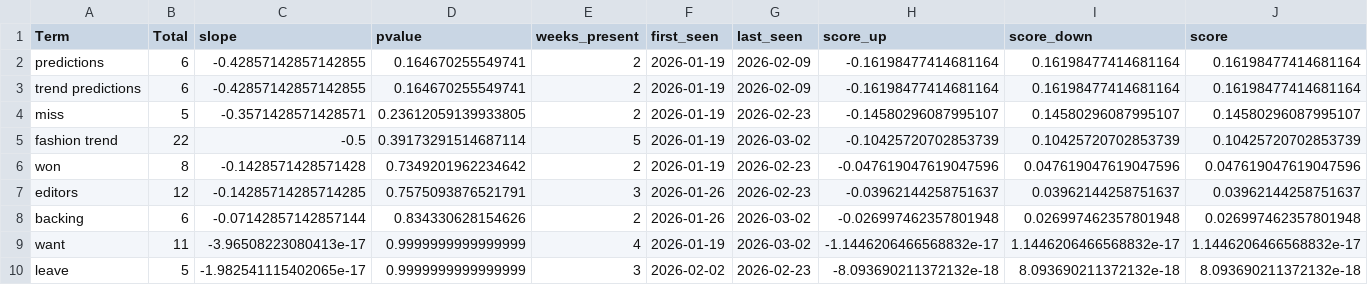
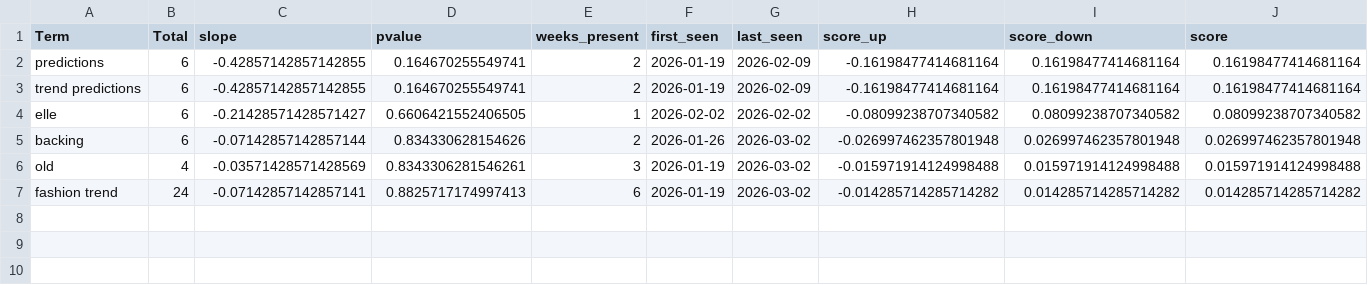
Before and after one commit to prettylittledata/prettylittledata, a CSV file: data/fashion_decreasing_terms.csv, drawn as a sheet; removed rows and columns are numbered as before the commit, all else as after; the diff names each change by its address in the sheet, - before the commit and + after, or states it on an @@ line.

```diff
--- a/data/fashion_decreasing_terms.csv
+++ b/data/fashion_decreasing_terms.csv
-row 4: miss | 5 | -0.3571428571428571 | 0.23612059139933805 | 2 | 2026-01-19 | 2026-02-23 | -0.14580296087995107 | 0.14580296087995107 | 0.14580296087995107
-row 5: fashion trend | 22 | -0.5 | 0.39173291514687114 | 5 | 2026-01-19 | 2026-03-02 | -0.10425720702853739 | 0.10425720702853739 | 0.10425720702853739
-row 6: won | 8 | -0.1428571428571428 | 0.7349201962234642 | 2 | 2026-01-19 | 2026-02-23 | -0.047619047619047596 | 0.047619047619047596 | 0.047619047619047596
-row 7: editors | 12 | -0.14285714285714285 | 0.7575093876521791 | 3 | 2026-01-26 | 2026-02-23 | -0.03962144258751637 | 0.03962144258751637 | 0.03962144258751637
+row 4: elle | 6 | -0.21428571428571427 | 0.6606421552406505 | 1 | 2026-02-02 | 2026-02-02 | -0.08099238707340582 | 0.08099238707340582 | 0.08099238707340582
-row 9: want | 11 | -3.96508223080413e-17 | 0.9999999999999999 | 4 | 2026-01-19 | 2026-03-02 | -1.1446206466568832e-17 | 1.1446206466568832e-17 | 1.1446206466568832e-17
-row 10: leave | 5 | -1.982541115402065e-17 | 0.9999999999999999 | 3 | 2026-02-02 | 2026-02-23 | -8.093690211372132e-18 | 8.093690211372132e-18 | 8.093690211372132e-18
+row 6: old | 4 | -0.03571428571428569 | 0.8343306281546261 | 3 | 2026-01-19 | 2026-03-02 | -0.015971914124998488 | 0.015971914124998488 | 0.015971914124998488
+row 7: fashion trend | 24 | -0.07142857142857141 | 0.8825717174997413 | 6 | 2026-01-19 | 2026-03-02 | -0.014285714285714282 | 0.014285714285714282 | 0.014285714285714282
```
Also changed, not shown: data/fashion_all_raw.csv, data/fashion_increasing_terms.csv, 4 other files.
